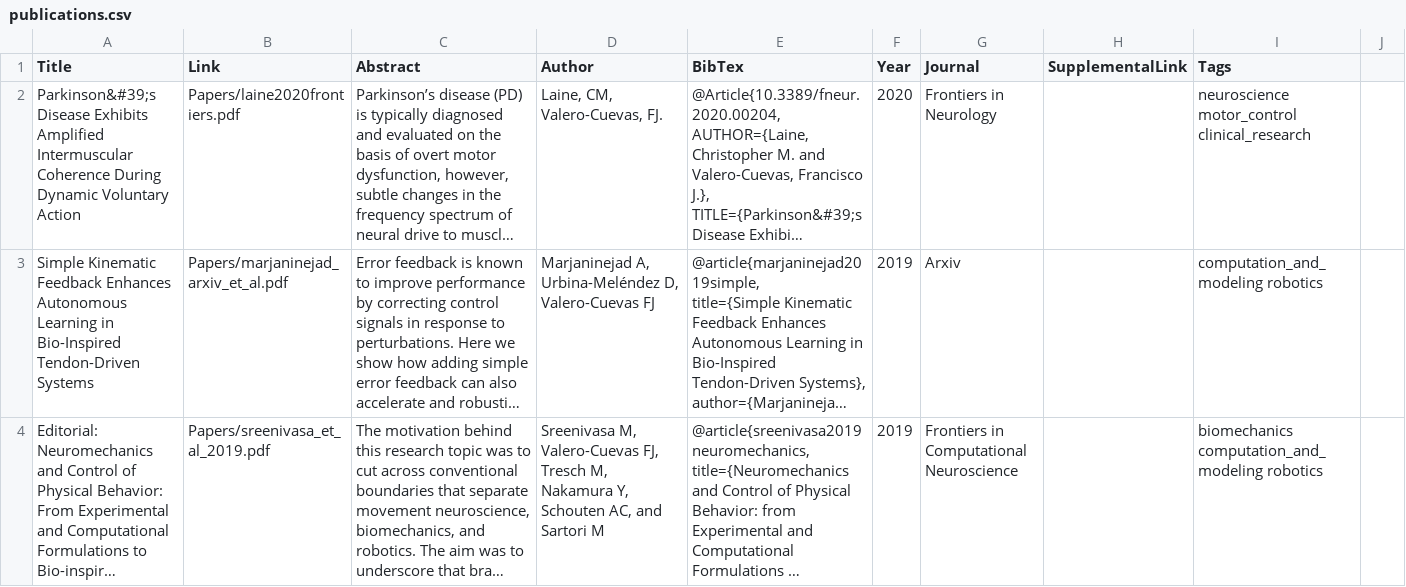
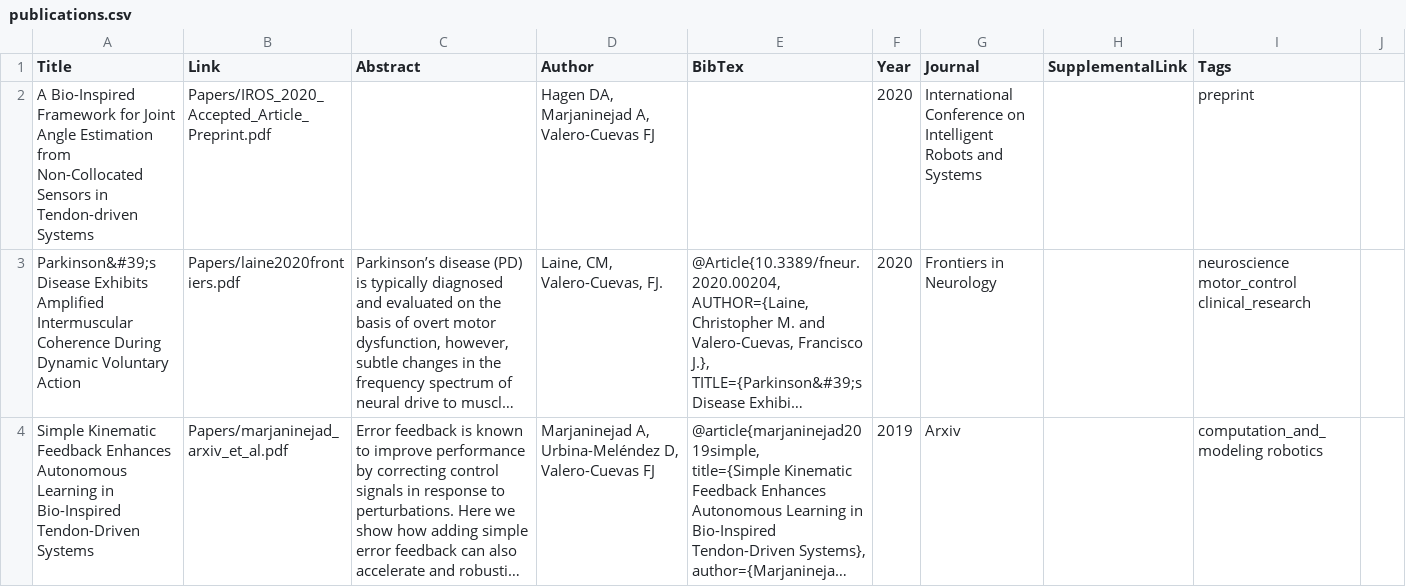
Before and after one commit to usc-bbdl/usc-bbdl.github.io, a CSV file: _data/publications.csv, drawn as a sheet; only a part is shown; the shorter side is filled out with more unchanged rows; long unchanged cells end in …; the diff names each change by its address in the sheet, - before the commit and + after, or states it on an @@ line.

Commit message:
added IROS paper info

```diff
--- a/_data/publications.csv
+++ b/_data/publications.csv
+row 2: A Bio-Inspired Framework for Joint Angle Estimation from Non-Collocated Sensors in Tendon-driven Systems | Papers/IROS_2020_Accepted_Article_Preprint.pdf |  | Hagen DA, Marjaninejad A, Valero-Cuevas FJ |  | 2020 | International Conference on Intelligent Robots and Systems |  | preprint
```
